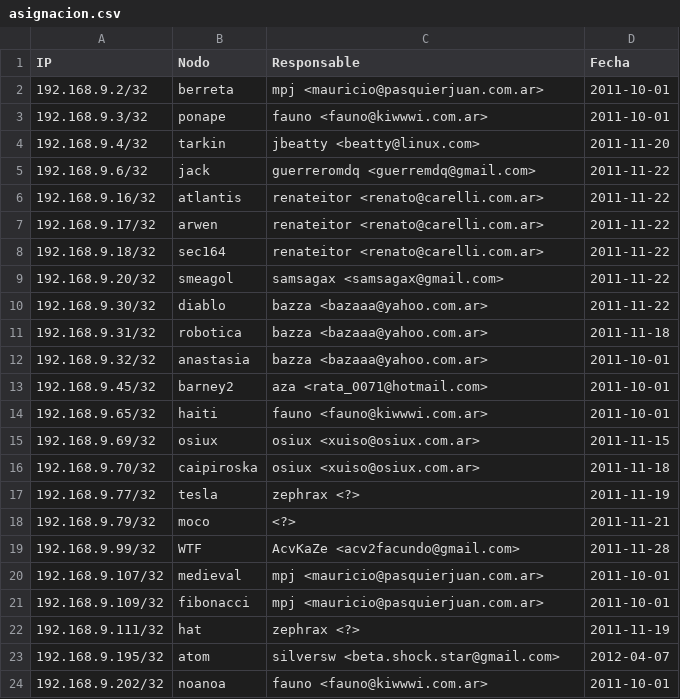
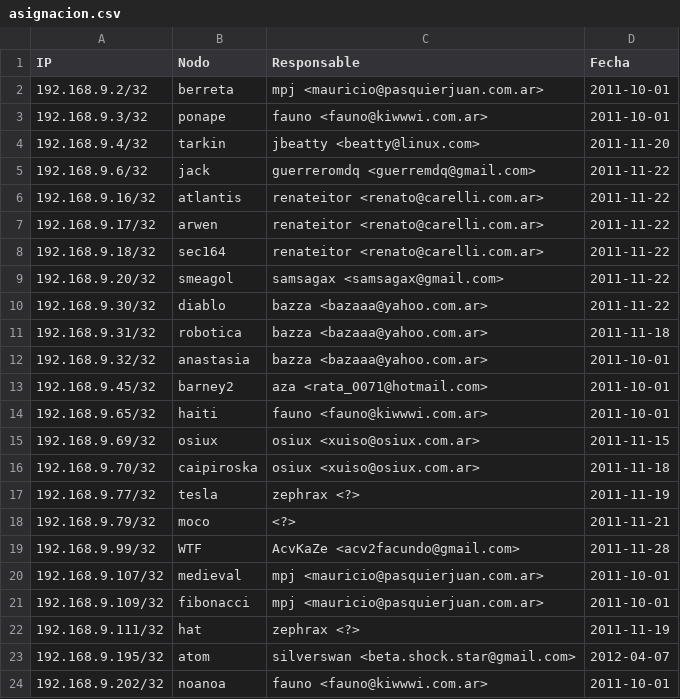
Before and after one commit to stallmanric/librevpn, a CSV file: asignacion.csv, drawn as a sheet; the diff names each change by its address in the sheet, - before the commit and + after, or states it on an @@ line.

Commit message:
arreglé el nick de silverswan

```diff
--- a/asignacion.csv
+++ b/asignacion.csv
-C23 (Responsable): silversw <beta.shock.star@gmail.com>
+C23 (Responsable): silverswan <beta.shock.star@gmail.com>
```
